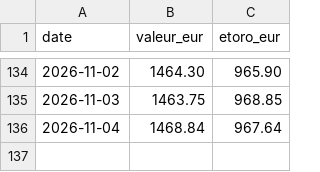
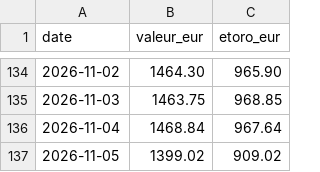
Before and after one commit to TanguyOvernight/overnight-design-system, a CSV file: investissements/tableau-de-bord/portefeuille-2026.csv, drawn as a sheet; only a part is shown, gaps mark what is left out; the diff names each change by its address in the sheet, - before the commit and + after, or states it on an @@ line.

```diff
--- a/investissements/tableau-de-bord/portefeuille-2026.csv
+++ b/investissements/tableau-de-bord/portefeuille-2026.csv
+row 137: 2026-11-05 | 1399.02 | 909.02
```
Also changed, not shown: investissements/tableau-de-bord/classement.csv, investissements/tableau-de-bord/coeur-wpea.csv, 7 other files.
